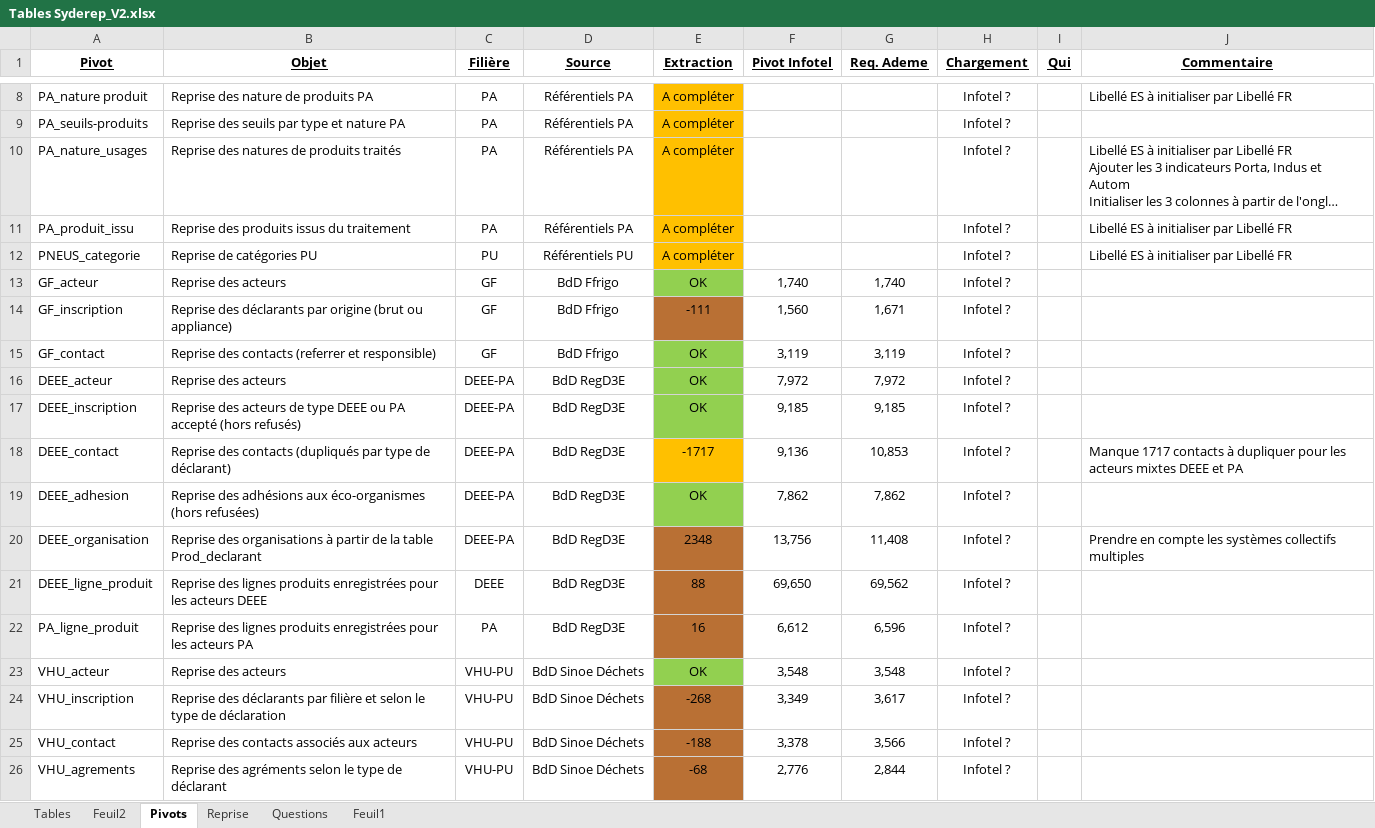
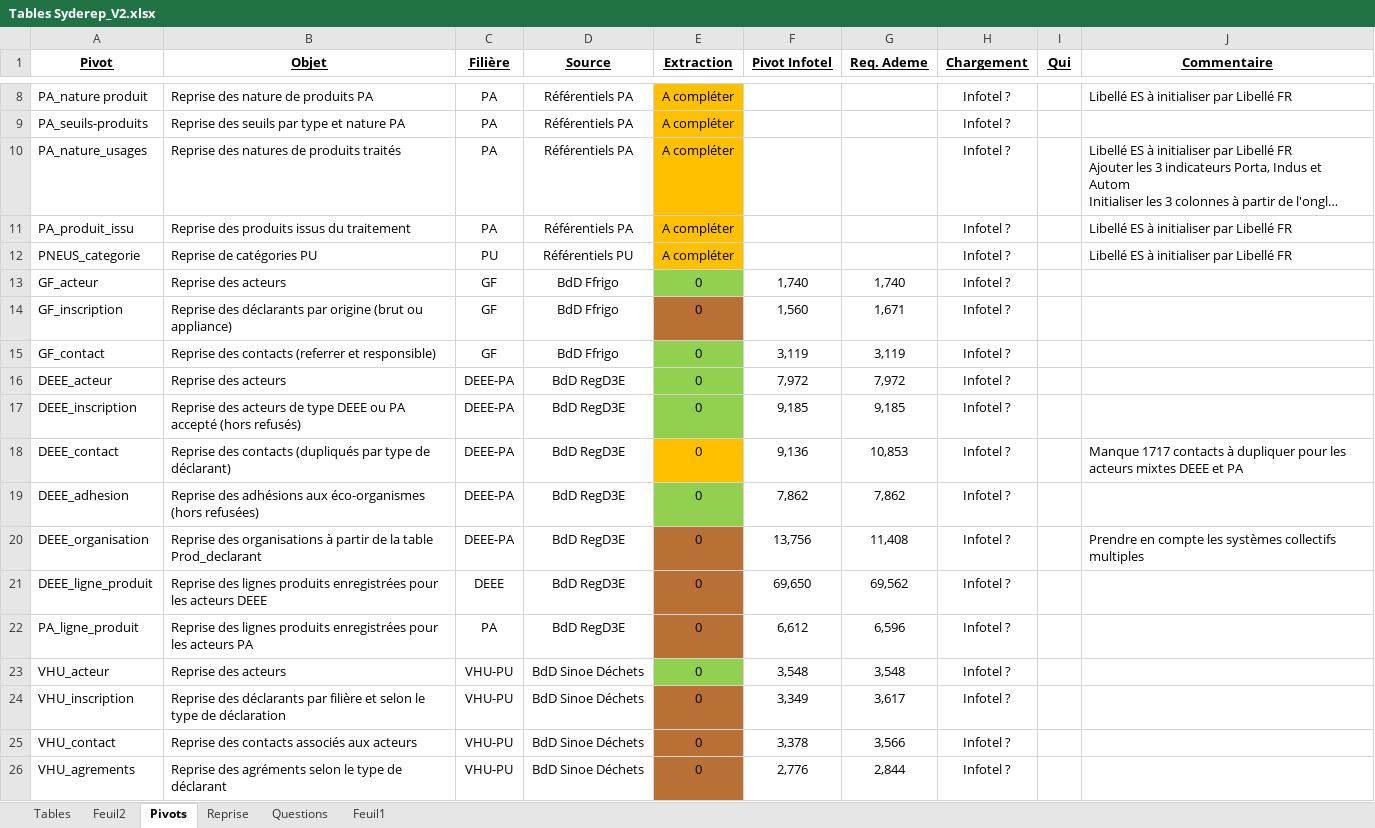
Before and after one commit to borisdagnon/SydPHP_Excel, an Excel workbook: uploads/Tables Syderep_V2.xlsx, sheet Pivots, drawn as a sheet; only a part is shown, gaps mark what is left out; long unchanged cells end in …; values as stored, in another font and other column widths than the file's, no borders; the diff covers the shown part only; the diff names each change by its address in the sheet, - before the commit and + after, or states it on an @@ line.

```diff
--- a/uploads/Tables Syderep_V2.xlsx (sheet Pivots)
+++ b/uploads/Tables Syderep_V2.xlsx (sheet Pivots)
-E13 (Extraction): OK
+E13 (Extraction): 0
-E14 (Extraction): -111
+E14 (Extraction): 0
-E15:E17 (Extraction): OK
+E15:E17 (Extraction): 0
-E18 (Extraction): -1717
+E18 (Extraction): 0
-E19 (Extraction): OK
+E19 (Extraction): 0
-E20 (Extraction): 2348
+E20 (Extraction): 0
-E21 (Extraction): 88
+E21 (Extraction): 0
-E22 (Extraction): 16
+E22 (Extraction): 0
-E23 (Extraction): OK
+E23 (Extraction): 0
-E24 (Extraction): -268
+E24 (Extraction): 0
-E25 (Extraction): -188
+E25 (Extraction): 0
-E26 (Extraction): -68
+E26 (Extraction): 0
```
Also changed, not shown: 13 edited cells elsewhere in this sheet, sheet Feuil2, sheet Feuil1, hidden cells, 11 other files.
